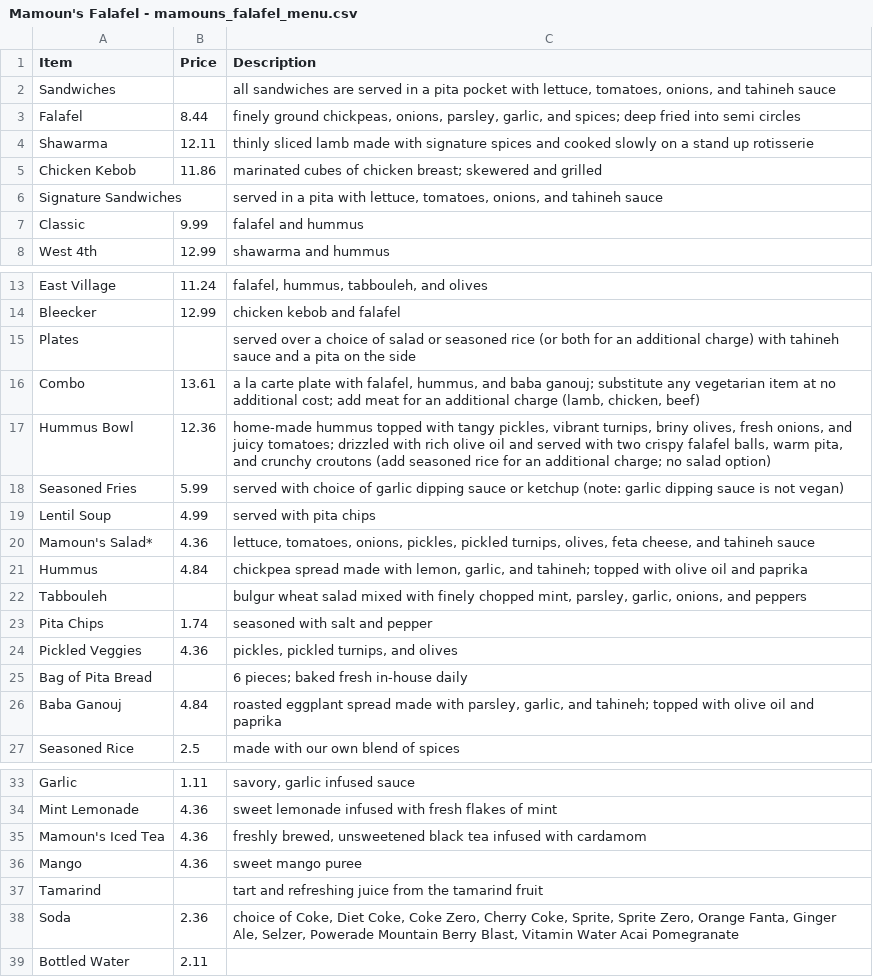
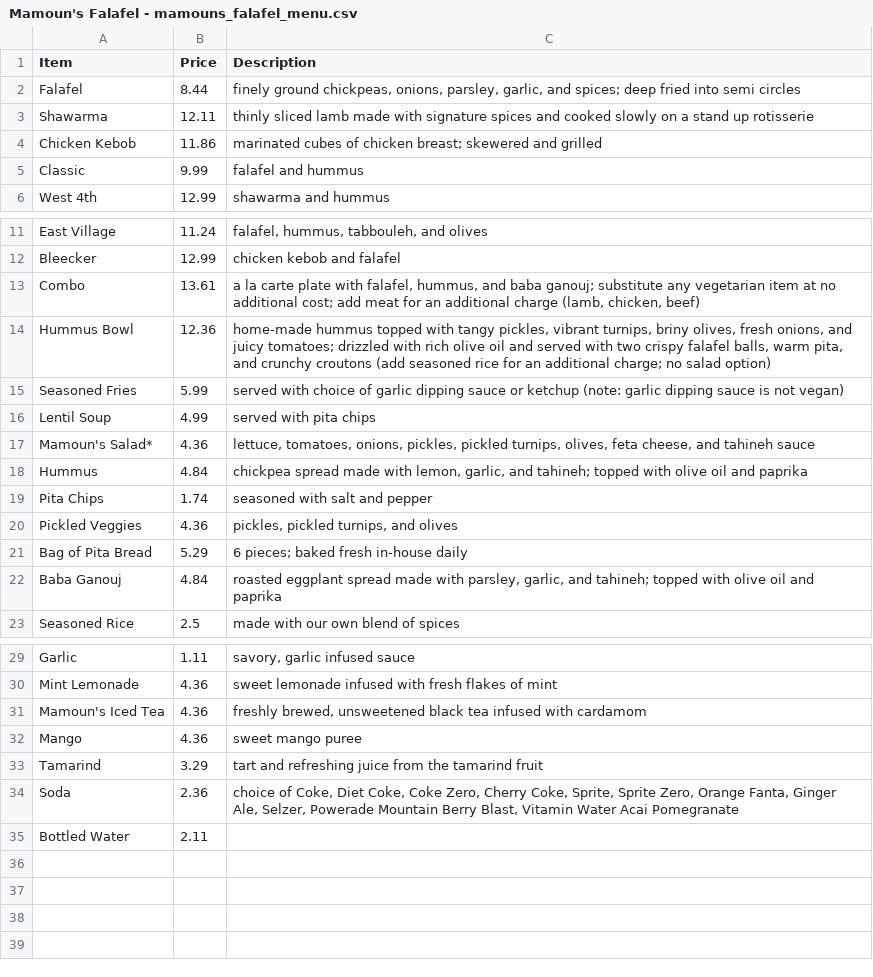
Before and after one commit to arkbunyan/TigerBites, a CSV file: data_management/menu data/Mamoun's Falafel - mamouns_falafel_menu.csv, drawn as a sheet; only a part is shown, gaps mark what is left out.

```diff
--- a/data_management/menu data/Mamoun's Falafel - mamouns_falafel_menu.csv
+++ b/data_management/menu data/Mamoun's Falafel - mamouns_falafel_menu.csv
@@ -1,3 +1,2 @@
 Item,Price,Description
-Sandwiches,,"all sandwiches are served in a pita pocket with lettuce, tomatoes, onions, and tahineh sauce"
 Falafel,8.44,"finely ground chickpeas, onions, parsley, garlic, and spices; deep fried into semi circles"
@@ -5,3 +4,2 @@ Shawarma,12.11,thinly sliced lamb made with signature spices and cooked slowly o
 Chicken Kebob,11.86,marinated cubes of chicken breast; skewered and grilled
-Signature Sandwiches,,"served in a pita with lettuce, tomatoes, onions, and tahineh sauce"
 Classic,9.99,falafel and hummus
@@ -14,3 +12,2 @@ East Village,11.24,"falafel, hummus, tabbouleh, and olives"
 Bleecker,12.99,chicken kebob and falafel
-Plates,,served over a choice of salad or seasoned rice (or both for an additional charge) with tahineh sauce and a pita on the side
 Combo,13.61,"a la carte plate with falafel, hummus, and baba ganouj; substitute any vegetarian item at no additional cost; add meat for an additional charge (lamb, chicken, beef)"
@@ -21,6 +18,5 @@ Mamoun's Salad*,4.36,"lettuce, tomatoes, onions, pickles, pickled turnips, olive
 Hummus,4.84,"chickpea spread made with lemon, garlic, and tahineh; topped with olive oil and paprika"
-Tabbouleh,,"bulgur wheat salad mixed with finely chopped mint, parsley, garlic, onions, and peppers"
 Pita Chips,1.74,seasoned with salt and pepper
 Pickled Veggies,4.36,"pickles, pickled turnips, and olives"
-Bag of Pita Bread,,6 pieces; baked fresh in-house daily
+Bag of Pita Bread,5.29,6 pieces; baked fresh in-house daily
 Baba Ganouj,4.84,"roasted eggplant spread made with parsley, garlic, and tahineh; topped with olive oil and paprika"
@@ -36,3 +32,3 @@ Mamoun's Iced Tea,4.36,"freshly brewed, unsweetened black tea infused with carda
 Mango,4.36,sweet mango puree
-Tamarind,,tart and refreshing juice from the tamarind fruit
+Tamarind,3.29,tart and refreshing juice from the tamarind fruit
 Soda,2.36,"choice of Coke, Diet Coke, Coke Zero, Cherry Coke, Sprite, Sprite Zero, Orange Fanta, Ginger Ale, Selzer, Powerade Mountain Berry Blast, Vitamin Water Acai Pomegranate"
```
Also changed, not shown: data_management/menu data/Chuck's Spring Street Cafe - chucks_spring_street_cafe_menu.csv, data_management/menu data/Conte's - contes_pizza_and_bar_menu.csv, 8 other files.
